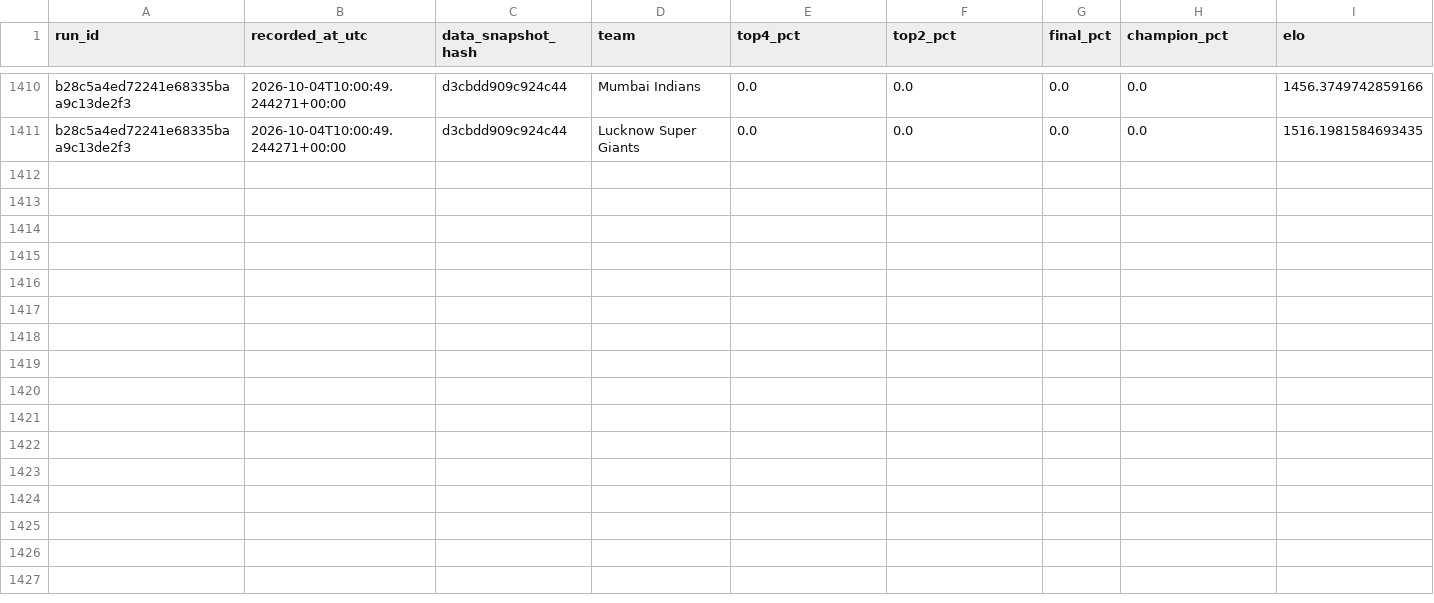
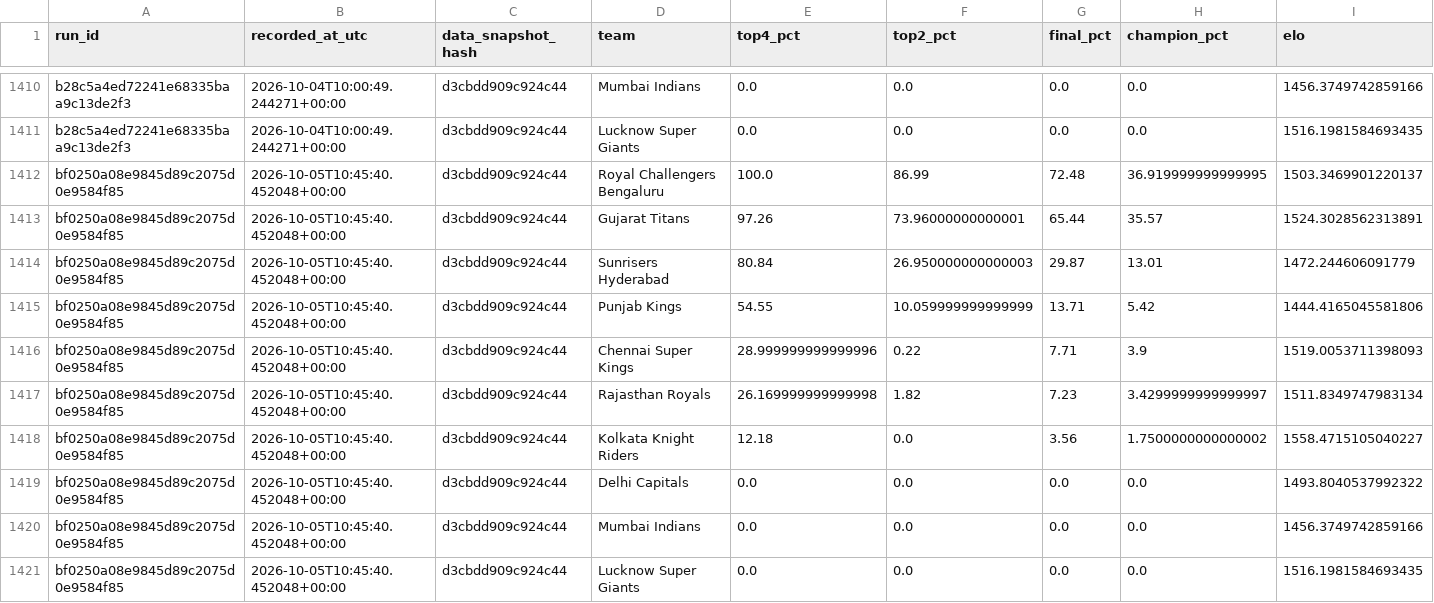
Before and after one commit to Vatsalsrivastava1209/IPL-Predictor, a CSV file: outputs/probability_history.csv, drawn as a sheet; only a part is shown, gaps mark what is left out.

```diff
--- a/outputs/probability_history.csv
+++ b/outputs/probability_history.csv
@@ -1411 +1411,11 @@ b28c5a4ed72241e68335baa9c13de2f3,2026-10-04T10:00:49.244271+00:00,d3cbdd909c924c
 b28c5a4ed72241e68335baa9c13de2f3,2026-10-04T10:00:49.244271+00:00,d3cbdd909c924c44,Lucknow Super Giants,0.0,0.0,0.0,0.0,1516.1981584693435
+bf0250a08e9845d89c2075d0e9584f85,2026-10-05T10:45:40.452048+00:00,d3cbdd909c924c44,Royal Challengers Bengaluru,100.0,86.99,72.48,36.919999999999995,1503.3469901220137
+bf0250a08e9845d89c2075d0e9584f85,2026-10-05T10:45:40.452048+00:00,d3cbdd909c924c44,Gujarat Titans,97.26,73.96000000000001,65.44,35.57,1524.3028562313891
+bf0250a08e9845d89c2075d0e9584f85,2026-10-05T10:45:40.452048+00:00,d3cbdd909c924c44,Sunrisers Hyderabad,80.84,26.950000000000003,29.87,13.01,1472.244606091779
+bf0250a08e9845d89c2075d0e9584f85,2026-10-05T10:45:40.452048+00:00,d3cbdd909c924c44,Punjab Kings,54.55,10.059999999999999,13.71,5.42,1444.4165045581806
+bf0250a08e9845d89c2075d0e9584f85,2026-10-05T10:45:40.452048+00:00,d3cbdd909c924c44,Chennai Super Kings,28.999999999999996,0.22,7.71,3.9,1519.0053711398093
+bf0250a08e9845d89c2075d0e9584f85,2026-10-05T10:45:40.452048+00:00,d3cbdd909c924c44,Rajasthan Royals,26.169999999999998,1.82,7.23,3.4299999999999997,1511.8349747983134
+bf0250a08e9845d89c2075d0e9584f85,2026-10-05T10:45:40.452048+00:00,d3cbdd909c924c44,Kolkata Knight Riders,12.18,0.0,3.56,1.7500000000000002,1558.4715105040227
+bf0250a08e9845d89c2075d0e9584f85,2026-10-05T10:45:40.452048+00:00,d3cbdd909c924c44,Delhi Capitals,0.0,0.0,0.0,0.0,1493.8040537992322
+bf0250a08e9845d89c2075d0e9584f85,2026-10-05T10:45:40.452048+00:00,d3cbdd909c924c44,Mumbai Indians,0.0,0.0,0.0,0.0,1456.3749742859166
+bf0250a08e9845d89c2075d0e9584f85,2026-10-05T10:45:40.452048+00:00,d3cbdd909c924c44,Lucknow Super Giants,0.0,0.0,0.0,0.0,1516.1981584693435
```
Also changed, not shown: outputs/simulation_runs.csv.
